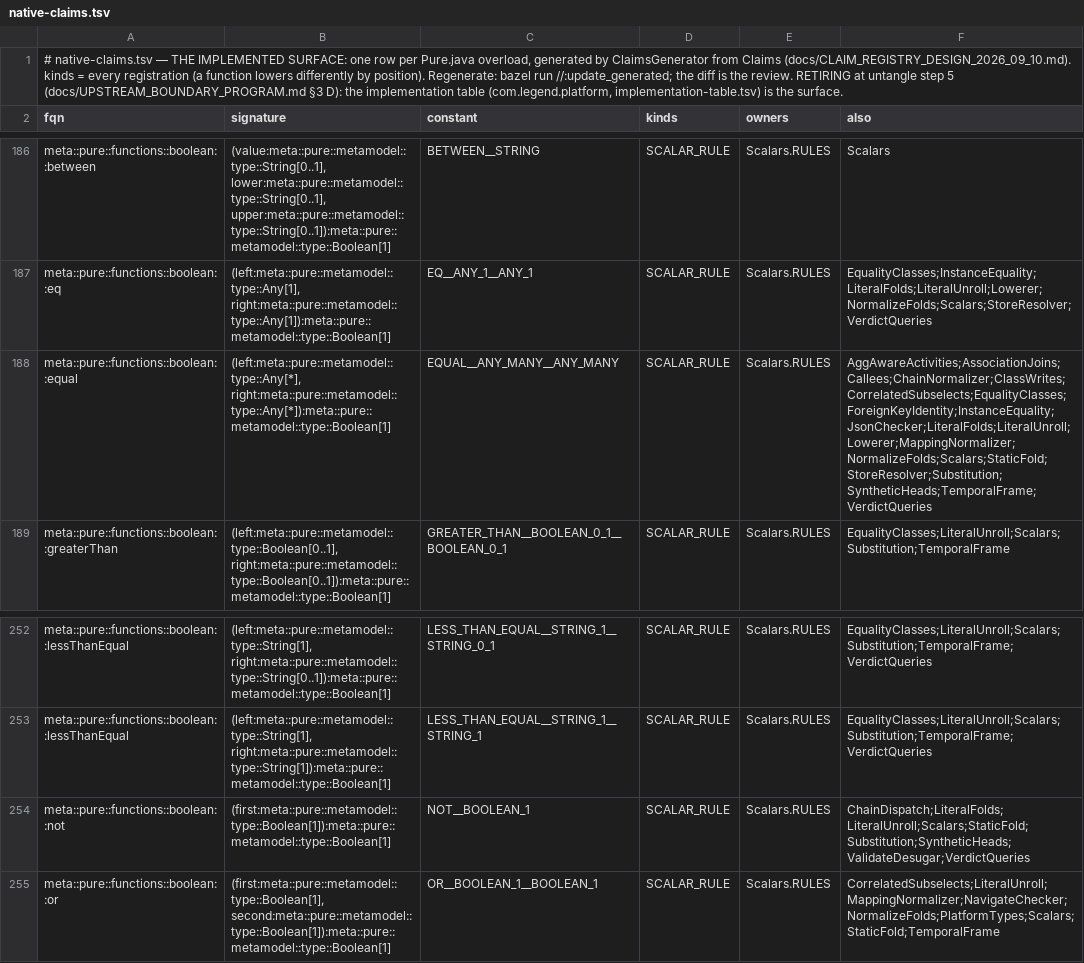
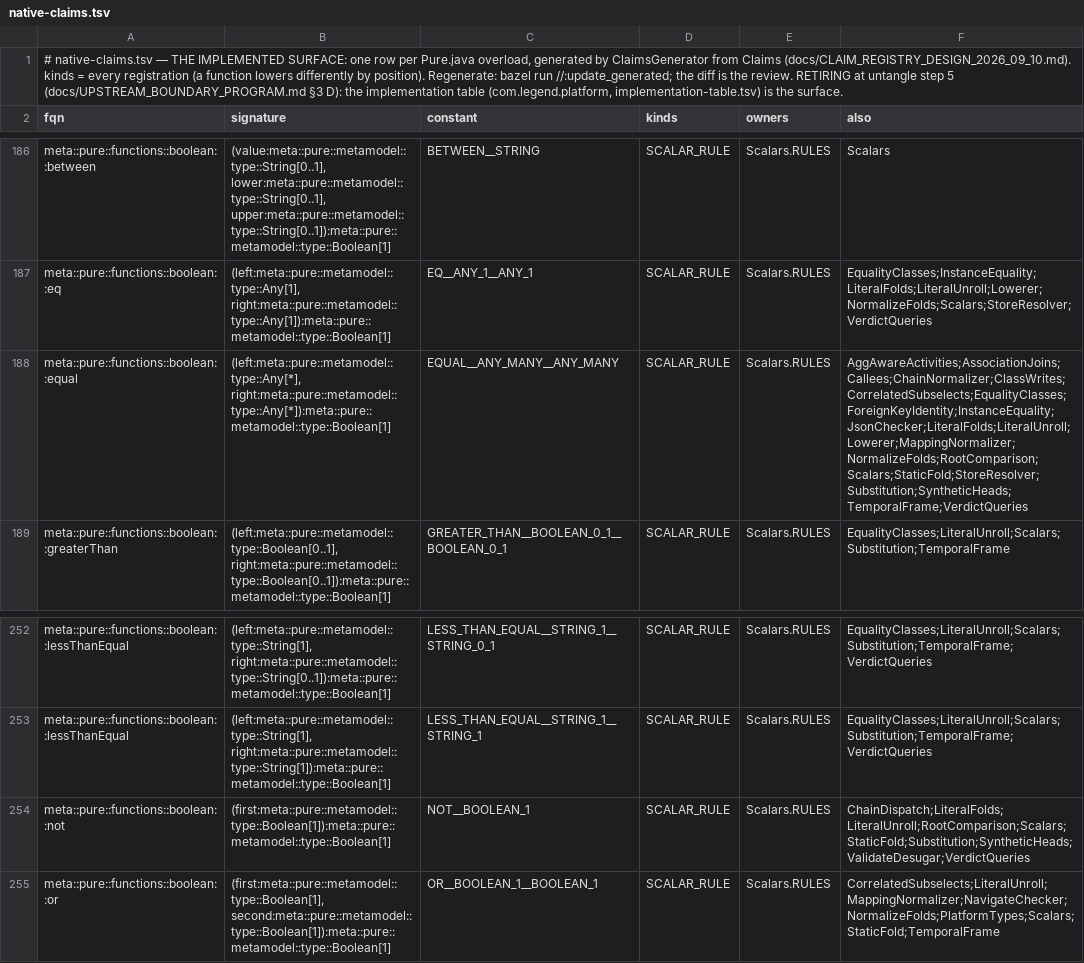
Before and after one commit to neema2/legend-lite, a TSV file: core/src/main/resources/com/legend/builtin/native-claims.tsv, drawn as a sheet; only a part is shown, gaps mark what is left out.

```diff
--- a/core/src/main/resources/com/legend/builtin/native-claims.tsv
+++ b/core/src/main/resources/com/legend/builtin/native-claims.tsv
@@ -187,3 +187,3 @@ meta::pure::functions::boolean::between	(value:meta::pure::metamodel::type::Stri
 meta::pure::functions::boolean::eq	(left:meta::pure::metamodel::type::Any[1], right:meta::pure::metamodel::type::Any[1]):meta::pure::metamodel::type::Boolean[1]	EQ__ANY_1__ANY_1	SCALAR_RULE	Scalars.RULES	EqualityClasses;InstanceEquality;LiteralFolds;LiteralUnroll;Lowerer;NormalizeFolds;Scalars;StoreResolver;VerdictQueries
-meta::pure::functions::boolean::equal	(left:meta::pure::metamodel::type::Any[*], right:meta::pure::metamodel::type::Any[*]):meta::pure::metamodel::type::Boolean[1]	EQUAL__ANY_MANY__ANY_MANY	SCALAR_RULE	Scalars.RULES	AggAwareActivities;AssociationJoins;Callees;ChainNormalizer;ClassWrites;CorrelatedSubselects;EqualityClasses;ForeignKeyIdentity;InstanceEquality;JsonChecker;LiteralFolds;LiteralUnroll;Lowerer;MappingNormalizer;NormalizeFolds;Scalars;StaticFold;StoreResolver;Substitution;SyntheticHeads;TemporalFrame;VerdictQueries
+meta::pure::functions::boolean::equal	(left:meta::pure::metamodel::type::Any[*], right:meta::pure::metamodel::type::Any[*]):meta::pure::metamodel::type::Boolean[1]	EQUAL__ANY_MANY__ANY_MANY	SCALAR_RULE	Scalars.RULES	AggAwareActivities;AssociationJoins;Callees;ChainNormalizer;ClassWrites;CorrelatedSubselects;EqualityClasses;ForeignKeyIdentity;InstanceEquality;JsonChecker;LiteralFolds;LiteralUnroll;Lowerer;MappingNormalizer;NormalizeFolds;RootComparison;Scalars;StaticFold;StoreResolver;Substitution;SyntheticHeads;TemporalFrame;VerdictQueries
 meta::pure::functions::boolean::greaterThan	(left:meta::pure::metamodel::type::Boolean[0..1], right:meta::pure::metamodel::type::Boolean[0..1]):meta::pure::metamodel::type::Boolean[1]	GREATER_THAN__BOOLEAN_0_1__BOOLEAN_0_1	SCALAR_RULE	Scalars.RULES	EqualityClasses;LiteralUnroll;Scalars;Substitution;TemporalFrame
@@ -253,3 +253,3 @@ meta::pure::functions::boolean::lessThanEqual	(left:meta::pure::metamodel::type:
 meta::pure::functions::boolean::lessThanEqual	(left:meta::pure::metamodel::type::String[1], right:meta::pure::metamodel::type::String[1]):meta::pure::metamodel::type::Boolean[1]	LESS_THAN_EQUAL__STRING_1__STRING_1	SCALAR_RULE	Scalars.RULES	EqualityClasses;LiteralUnroll;Scalars;Substitution;TemporalFrame;VerdictQueries
-meta::pure::functions::boolean::not	(first:meta::pure::metamodel::type::Boolean[1]):meta::pure::metamodel::type::Boolean[1]	NOT__BOOLEAN_1	SCALAR_RULE	Scalars.RULES	ChainDispatch;LiteralFolds;LiteralUnroll;Scalars;StaticFold;Substitution;SyntheticHeads;ValidateDesugar;VerdictQueries
+meta::pure::functions::boolean::not	(first:meta::pure::metamodel::type::Boolean[1]):meta::pure::metamodel::type::Boolean[1]	NOT__BOOLEAN_1	SCALAR_RULE	Scalars.RULES	ChainDispatch;LiteralFolds;LiteralUnroll;RootComparison;Scalars;StaticFold;Substitution;SyntheticHeads;ValidateDesugar;VerdictQueries
 meta::pure::functions::boolean::or	(first:meta::pure::metamodel::type::Boolean[1], second:meta::pure::metamodel::type::Boolean[1]):meta::pure::metamodel::type::Boolean[1]	OR__BOOLEAN_1__BOOLEAN_1	SCALAR_RULE	Scalars.RULES	CorrelatedSubselects;LiteralUnroll;MappingNormalizer;NavigateChecker;NormalizeFolds;PlatformTypes;Scalars;StaticFold;TemporalFrame
```
